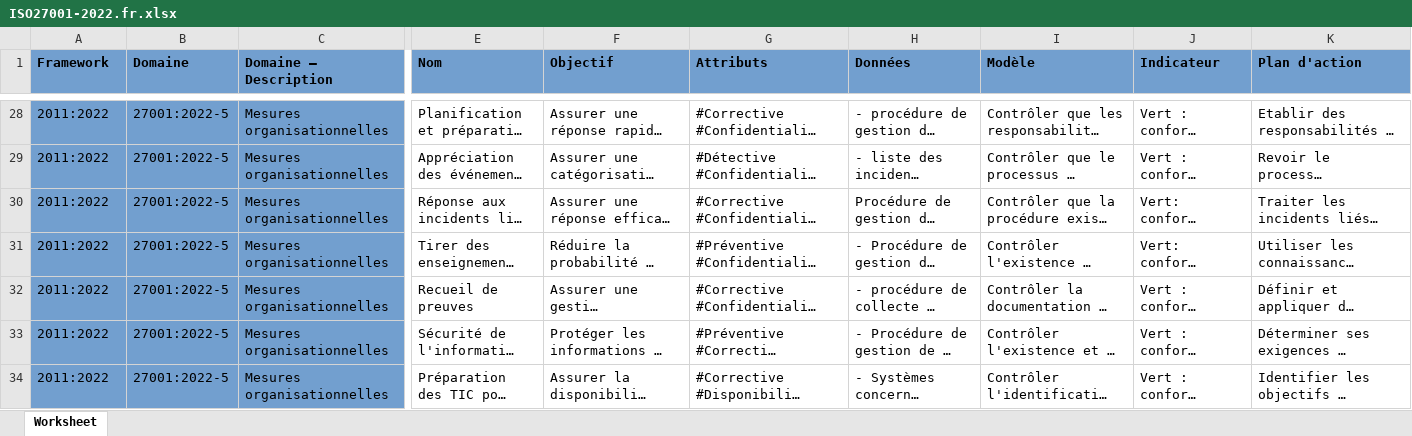
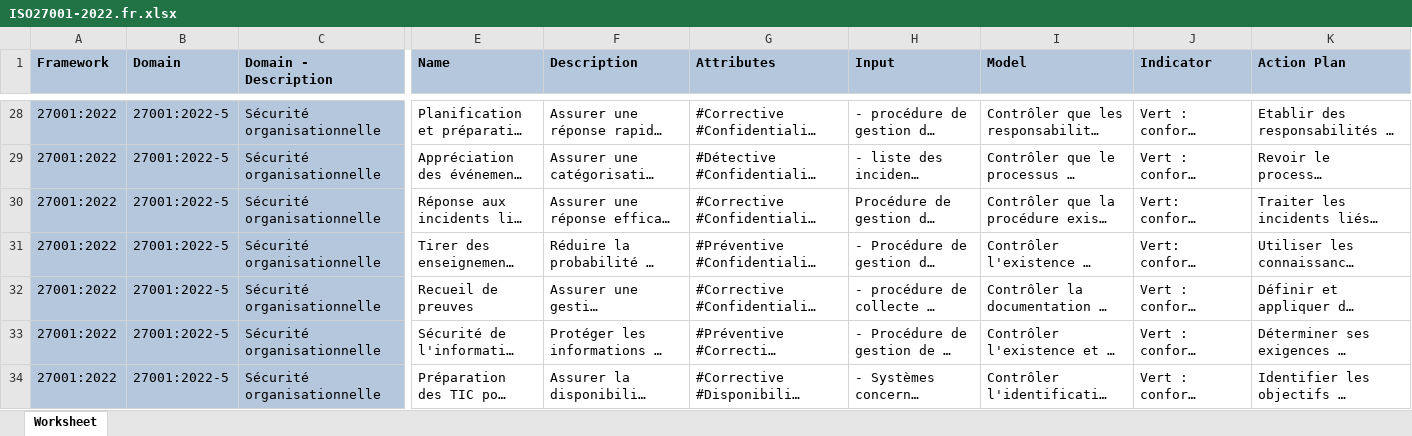
Before and after one commit to dbarzin/deming, an Excel workbook: storage/app/repository/ISO27001-2022.fr.xlsx, sheet Worksheet, drawn as a sheet; only a part is shown, gaps mark what is left out; long unchanged cells end in …; values as stored, in another font and other column widths than the file's, no borders; the diff covers the shown part only; the diff names each change by its address in the sheet, - before the commit and + after, or states it on an @@ line.

Commit message:
fix attributes bug

```diff
--- a/storage/app/repository/ISO27001-2022.fr.xlsx (sheet Worksheet)
+++ b/storage/app/repository/ISO27001-2022.fr.xlsx (sheet Worksheet)
-A1:K1 fill: #729FCF
+A1:K1 fill: #B4C7DC
-B1: Domaine
+B1: Domain
-C1: Domaine – Description
+C1: Domain - Description
-E1: Nom
+E1: Name
-F1: Objectif
+F1: Description
-G1: Attributs
+G1: Attributes
-H1: Données
+H1: Input
-I1: Modèle
+I1: Model
-J1: Indicateur
+J1: Indicator
-K1: Plan d'action
+K1: Action Plan
-A28:A34 (Framework): 2011:2022
+A28:A34 (Framework): 27001:2022
-A28:C34 fill: #729FCF
+A28:C34 fill: #B4C7DC
-C28:C34 (Domain - Description): Mesures organisationnelles
+C28:C34 (Domain - Description): Sécurité organisationnelle
```
Also changed, not shown: 201 edited cells and cell formats elsewhere in this sheet, 2 other files.
